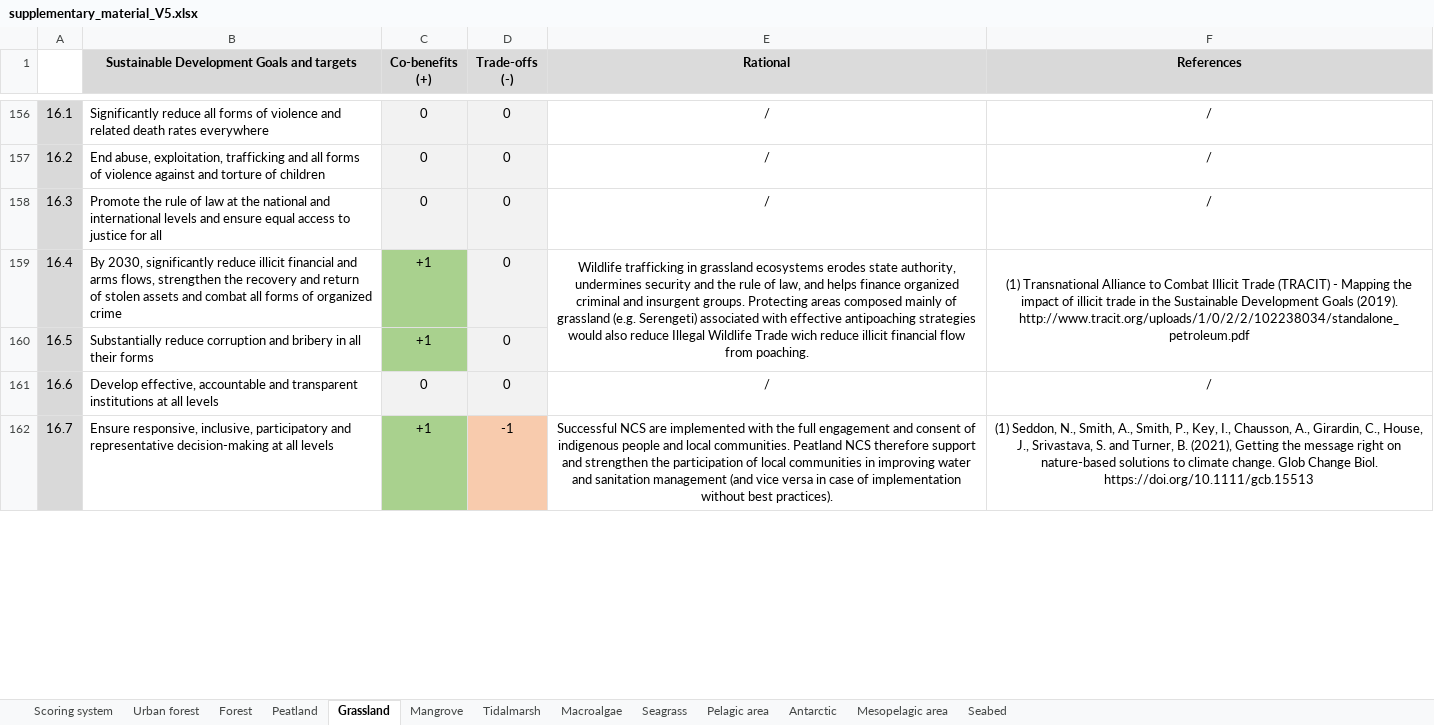
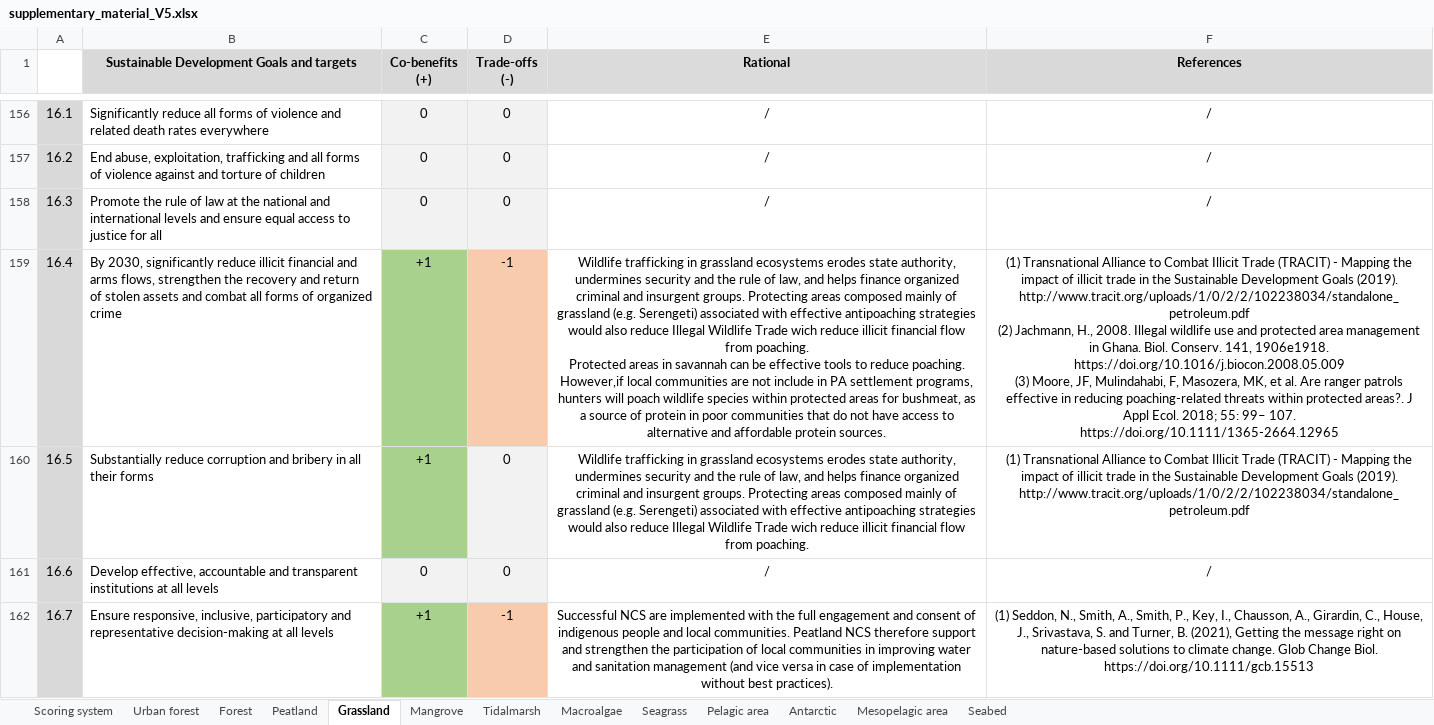
Before and after one commit to GaelMariani/NCSSDGproj, an Excel workbook: rawdata/supplementary_material_V5.xlsx, sheet Grassland, drawn as a sheet; only a part is shown, gaps mark what is left out; values as stored, in another font and other column widths than the file's, no borders; ↵ is a line break in a cell; the diff covers the shown part only; the diff names each change by its address in the sheet, - before the commit and + after, or states it on an @@ line.

```diff
--- a/rawdata/supplementary_material_V5.xlsx (sheet Grassland)
+++ b/rawdata/supplementary_material_V5.xlsx (sheet Grassland)
-D159 (Trade-offs (-)): 0
+D159 (Trade-offs (-)): -1
-D159 fill: #F2F2F2
+D159 fill: #F8CBAD
-E159 (Rational): …from poaching.
+E159 (Rational): …from poaching. ↵ Protected areas in savannah can be effective tools to reduce poaching. However,if local communities are not include in PA settlement programs, hunters will poach wildlife species within protected areas for bushmeat, as a source of protein in poor communities that do not have access to alternative and affordable protein sources.
-E159:E160 merged
-F159 (References): …(2019). http://www.tracit.org/uploads/1/0/2/2/102238034/standalone_petroleum.pdf
+F159 (References): …(2019). http://www.tracit.org/uploads/1/0/2/2/102238034/standalone_petroleum.pdf ↵ (2) Jachmann, H., 2008. Illegal wildlife use and protected area management in Ghana. Biol. Conserv. 141, 1906e1918. https://doi.org/10.1016/j.biocon.2008.05.009 ↵ (3) Moore, JF, Mulindahabi, F, Masozera, MK, et al. Are ranger patrols effective in reducing poaching-related threats within protected areas?. J Appl Ecol. 2018; 55: 99– 107. https://doi.org/10.1111/1365-2664.12965
-F159:F160 merged
-E160 (Rational): (empty)
+E160 (Rational): Wildlife trafficking in grassland ecosystems erodes state authority, undermines security and the rule of law, and helps finance organized criminal and insurgent groups. Protecting areas composed mainly of grassland (e.g. Serengeti) associated with effective antipoaching strategies would also reduce Illegal Wildlife Trade wich reduce illicit financial flow from poaching.
-F160 (References): (empty)
+F160 (References): (1) Transnational Alliance to Combat Illicit Trade (TRACIT) - Mapping the impact of illicit trade in the Sustainable Development Goals (2019). http://www.tracit.org/uploads/1/0/2/2/102238034/standalone_petroleum.pdf
```
Also changed, not shown: 7 edited cells and cell formats elsewhere in this sheet, sheet Seabed, sheet Peatland, sheet Forest, sheet Mangrove, sheet Macroalgae, sheet Seagrass, 5 more sheets, 1 other file.
